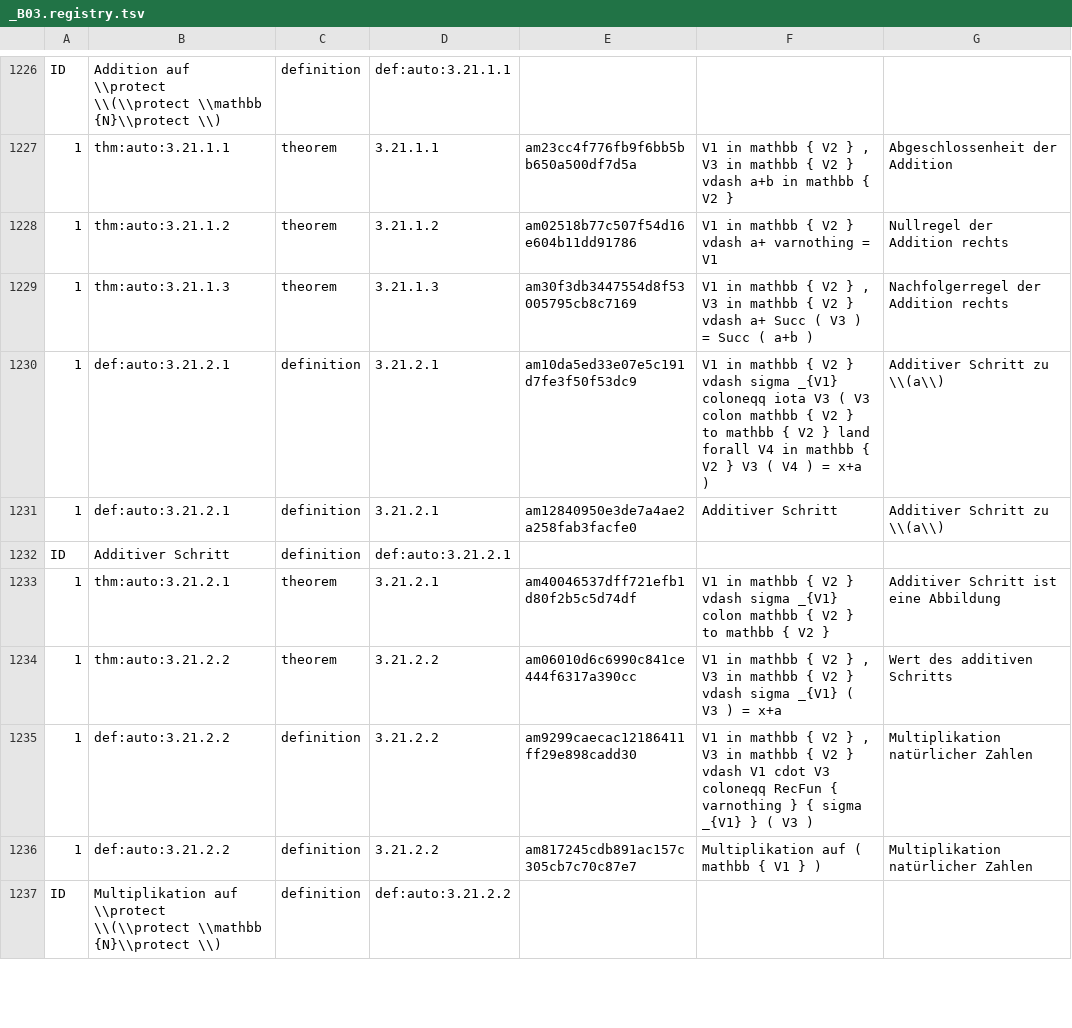
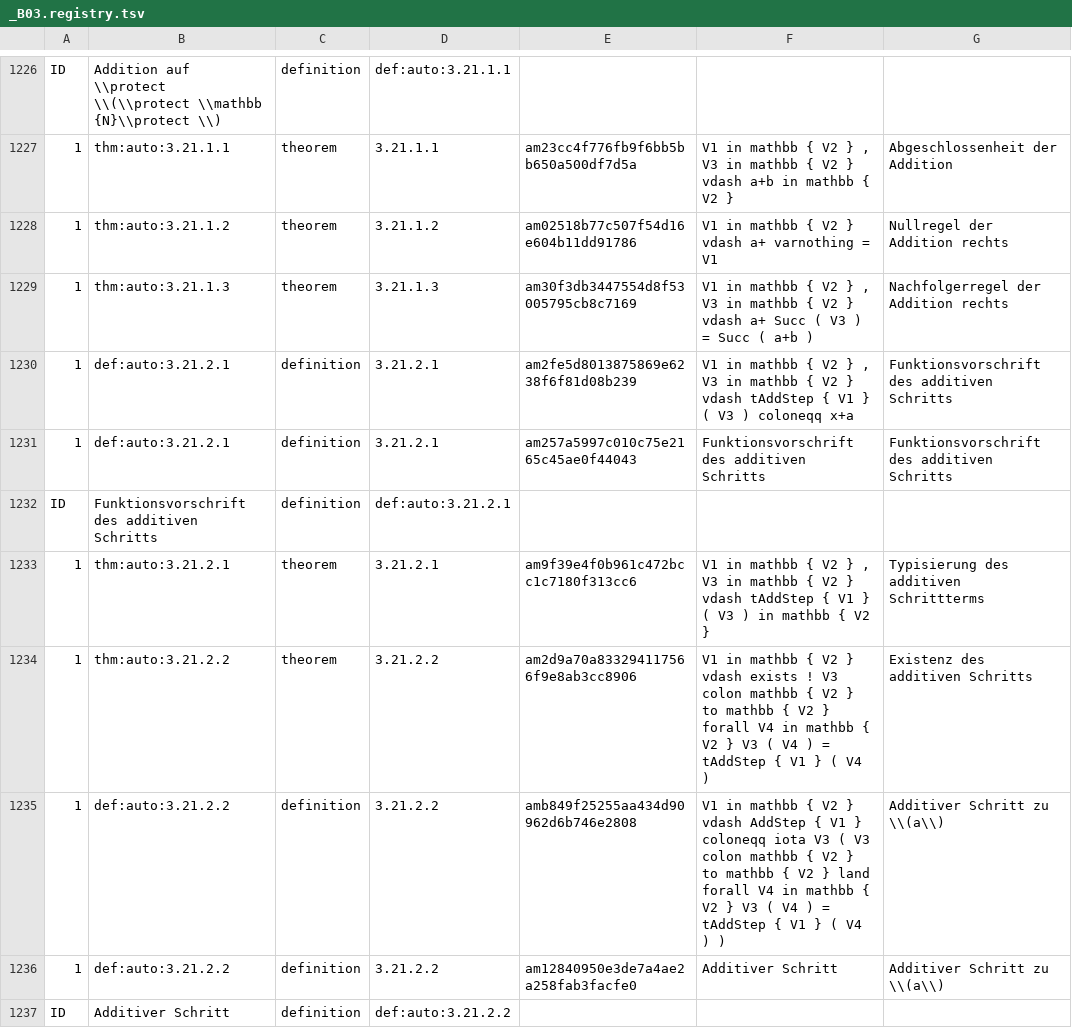
Before and after one commit to Losbarthos/Die-Grundlagen-der-Mathematik, a TSV file: registry/_B03.registry.tsv, drawn as a sheet; only a part is shown, gaps mark what is left out; the diff covers the shown part only.

Commit message:
multiplikation mit typisierung

```diff
--- a/registry/_B03.registry.tsv
+++ b/registry/_B03.registry.tsv
@@ -1229,9 +1229,9 @@ ID	Addition auf \\protect \\(\\protect \\mathbb  {N}\\protect \\)	definition	def
 1	thm:auto:3.21.1.3	theorem	3.21.1.3	am30f3db3447554d8f53005795cb8c7169	V1 in mathbb { V2 } , V3 in mathbb { V2 } vdash a+ Succ ( V3 ) = Succ ( a+b )	Nachfolgerregel der Addition rechts
-1	def:auto:3.21.2.1	definition	3.21.2.1	am10da5ed33e07e5c191d7fe3f50f53dc9	V1 in mathbb { V2 } vdash sigma _{V1} coloneqq iota V3 ( V3 colon mathbb { V2 } to mathbb { V2 } land forall V4 in mathbb { V2 } V3 ( V4 ) = x+a )	Additiver Schritt zu \\(a\\)
-1	def:auto:3.21.2.1	definition	3.21.2.1	am12840950e3de7a4ae2a258fab3facfe0	Additiver Schritt	Additiver Schritt zu \\(a\\)
-ID	Additiver Schritt	definition	def:auto:3.21.2.1
-1	thm:auto:3.21.2.1	theorem	3.21.2.1	am40046537dff721efb1d80f2b5c5d74df	V1 in mathbb { V2 } vdash sigma _{V1} colon mathbb { V2 } to mathbb { V2 }	Additiver Schritt ist eine Abbildung
-1	thm:auto:3.21.2.2	theorem	3.21.2.2	am06010d6c6990c841ce444f6317a390cc	V1 in mathbb { V2 } , V3 in mathbb { V2 } vdash sigma _{V1} ( V3 ) = x+a	Wert des additiven Schritts
-1	def:auto:3.21.2.2	definition	3.21.2.2	am9299caecac12186411ff29e898cadd30	V1 in mathbb { V2 } , V3 in mathbb { V2 } vdash V1 cdot V3 coloneqq RecFun { varnothing } { sigma _{V1} } ( V3 )	Multiplikation natürlicher Zahlen
-1	def:auto:3.21.2.2	definition	3.21.2.2	am817245cdb891ac157c305cb7c70c87e7	Multiplikation auf ( mathbb { V1 } )	Multiplikation natürlicher Zahlen
-ID	Multiplikation auf \\protect \\(\\protect \\mathbb  {N}\\protect \\)	definition	def:auto:3.21.2.2
+1	def:auto:3.21.2.1	definition	3.21.2.1	am2fe5d8013875869e6238f6f81d08b239	V1 in mathbb { V2 } , V3 in mathbb { V2 } vdash tAddStep { V1 } ( V3 ) coloneqq x+a	Funktionsvorschrift des additiven Schritts
+1	def:auto:3.21.2.1	definition	3.21.2.1	am257a5997c010c75e2165c45ae0f44043	Funktionsvorschrift des additiven Schritts	Funktionsvorschrift des additiven Schritts
+ID	Funktionsvorschrift des additiven Schritts	definition	def:auto:3.21.2.1
+1	thm:auto:3.21.2.1	theorem	3.21.2.1	am9f39e4f0b961c472bcc1c7180f313cc6	V1 in mathbb { V2 } , V3 in mathbb { V2 } vdash tAddStep { V1 } ( V3 ) in mathbb { V2 }	Typisierung des additiven Schrittterms
+1	thm:auto:3.21.2.2	theorem	3.21.2.2	am2d9a70a833294117566f9e8ab3cc8906	V1 in mathbb { V2 } vdash exists ! V3 colon mathbb { V2 } to mathbb { V2 } forall V4 in mathbb { V2 } V3 ( V4 ) = tAddStep { V1 } ( V4 )	Existenz des additiven Schritts
+1	def:auto:3.21.2.2	definition	3.21.2.2	amb849f25255aa434d90962d6b746e2808	V1 in mathbb { V2 } vdash AddStep { V1 } coloneqq iota V3 ( V3 colon mathbb { V2 } to mathbb { V2 } land forall V4 in mathbb { V2 } V3 ( V4 ) = tAddStep { V1 } ( V4 ) )	Additiver Schritt zu \\(a\\)
+1	def:auto:3.21.2.2	definition	3.21.2.2	am12840950e3de7a4ae2a258fab3facfe0	Additiver Schritt	Additiver Schritt zu \\(a\\)
+ID	Additiver Schritt	definition	def:auto:3.21.2.2
```
Also changed, not shown: 5 added rows and 9 edited cells elsewhere in this file, 2 other files.
